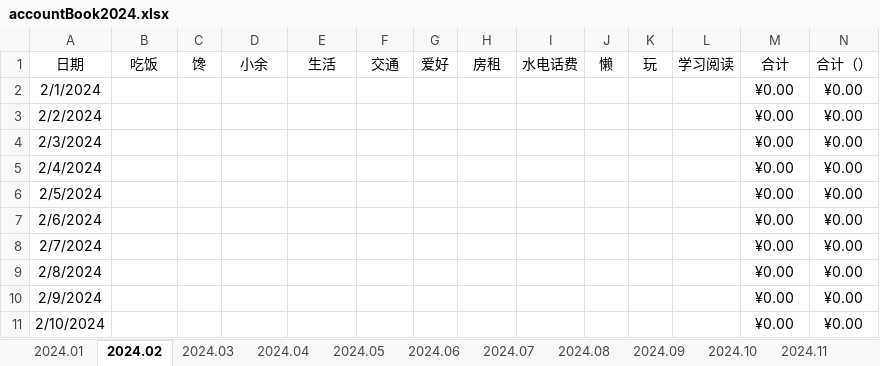
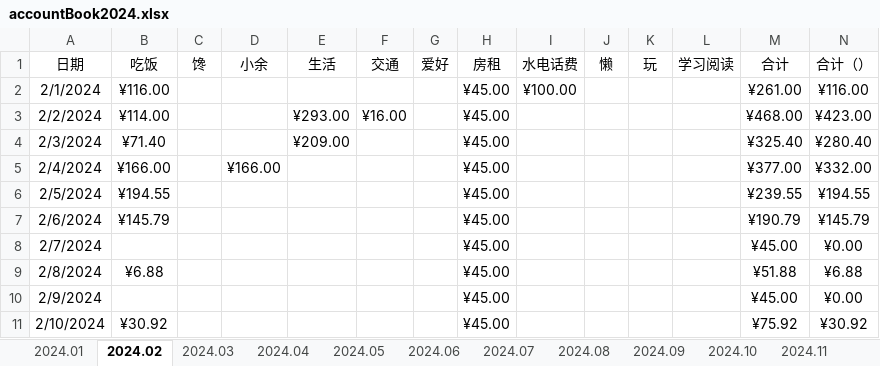
Before and after one commit to pangpangzhuxiaoyu/zhubiye, an Excel workbook: personal space(program)/accountBook2024.xlsx, sheet 2024.02, drawn as a sheet; only a part is shown; values as stored, in another font and other column widths than the file's, no borders; conditional formats and table styles not drawn; the diff covers the shown part only; the diff names each change by its address in the sheet, - before the commit and + after, or states it on an @@ line.

```diff
--- a/personal space(program)/accountBook2024.xlsx (sheet 2024.02)
+++ b/personal space(program)/accountBook2024.xlsx (sheet 2024.02)
-B2 (吃饭): (empty)
+B2 (吃饭): ¥116.00
-H2:H11 (房租): (empty)
+H2:H11 (房租): ¥45.00
-I2 (水电话费): (empty)
+I2 (水电话费): ¥100.00
-M2 (合计): ¥0.00
+M2 (合计): ¥261.00
-N2 (合计（）): ¥0.00
+N2 (合计（）): ¥116.00
-B3 (吃饭): (empty)
+B3 (吃饭): ¥114.00
-E3 (生活): (empty)
+E3 (生活): ¥293.00
-F3 (交通): (empty)
+F3 (交通): ¥16.00
-M3 (合计): ¥0.00
+M3 (合计): ¥468.00
-N3 (合计（）): ¥0.00
+N3 (合计（）): ¥423.00
-B4 (吃饭): (empty)
+B4 (吃饭): ¥71.40
-E4 (生活): (empty)
+E4 (生活): ¥209.00
-M4 (合计): ¥0.00
+M4 (合计): ¥325.40
-N4 (合计（）): ¥0.00
+N4 (合计（）): ¥280.40
-B5 (吃饭): (empty)
+B5 (吃饭): ¥166.00
-D5 (小余): (empty)
+D5 (小余): ¥166.00
-M5 (合计): ¥0.00
+M5 (合计): ¥377.00
-N5 (合计（）): ¥0.00
+N5 (合计（）): ¥332.00
-B6 (吃饭): (empty)
+B6 (吃饭): ¥194.55
-M6 (合计): ¥0.00
+M6 (合计): ¥239.55
-N6 (合计（）): ¥0.00
+N6 (合计（）): ¥194.55
-B7 (吃饭): (empty)
+B7 (吃饭): ¥145.79
-M7 (合计): ¥0.00
+M7 (合计): ¥190.79
-N7 (合计（）): ¥0.00
+N7 (合计（）): ¥145.79
-M8 (合计): ¥0.00
+M8 (合计): ¥45.00
-B9 (吃饭): (empty)
+B9 (吃饭): ¥6.88
-M9 (合计): ¥0.00
+M9 (合计): ¥51.88
-N9 (合计（）): ¥0.00
+N9 (合计（）): ¥6.88
-M10 (合计): ¥0.00
+M10 (合计): ¥45.00
-B11 (吃饭): (empty)
+B11 (吃饭): ¥30.92
-M11 (合计): ¥0.00
+M11 (合计): ¥75.92
-N11 (合计（）): ¥0.00
+N11 (合计（）): ¥30.92
```
Also changed, not shown: 68 edited cells elsewhere in this sheet, sheet 年度总结, sheet 2024.03, sheet 2024.12, sheet 2024.01, other sheet tabs, charts or pictures, 1 other file.
